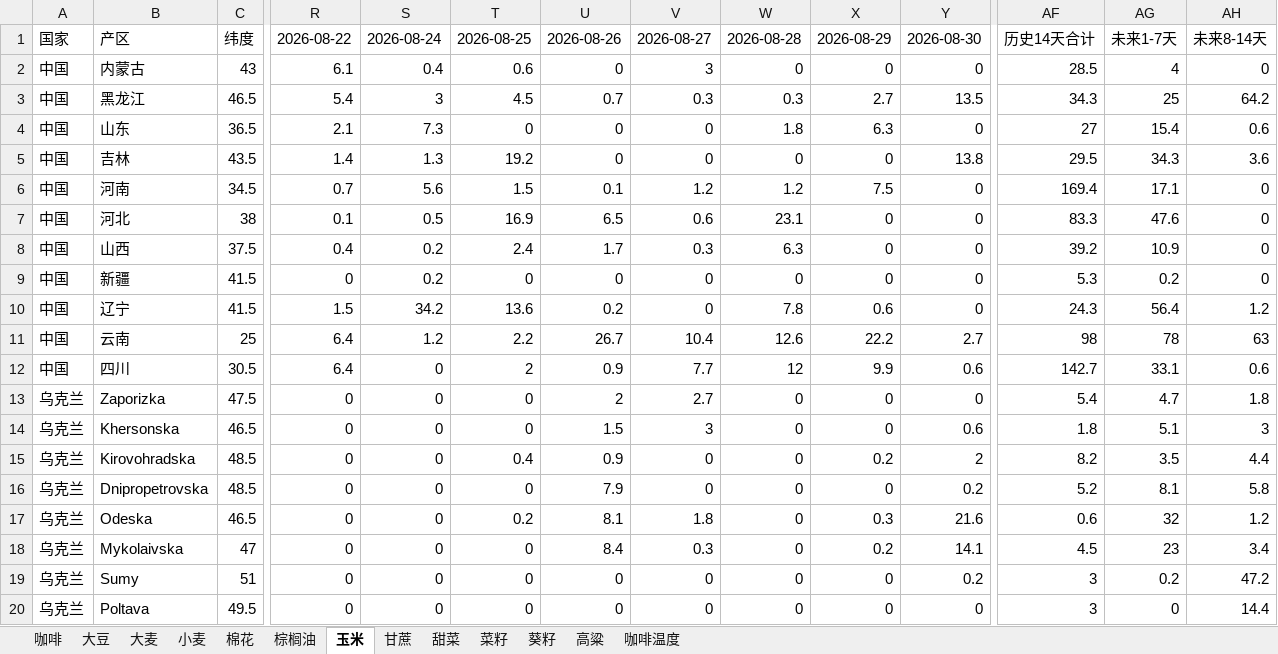
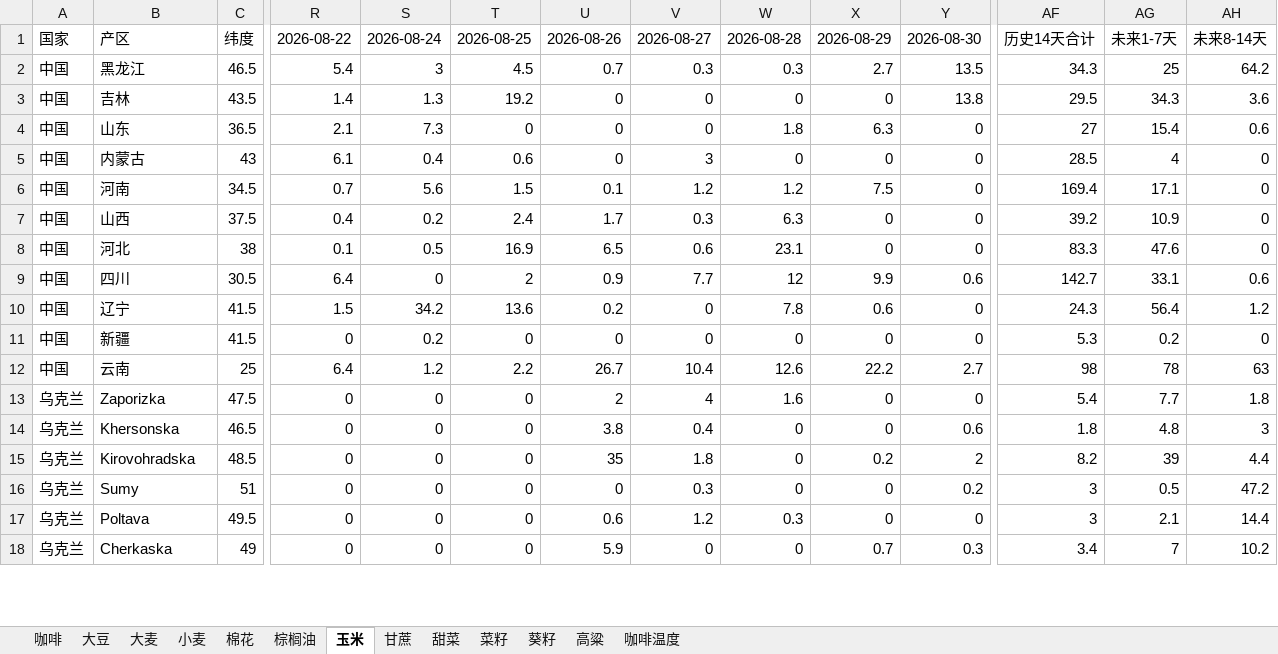
Before and after one commit to 2368846312-oss/ag-weather, an Excel workbook: 全球农产品降水数据_最新.xlsx, sheet 玉米, drawn as a sheet; only a part is shown, gaps mark what is left out; values as stored, in another font and other column widths than the file's, no cell formats; removed rows and columns are numbered as before the commit, all else as after; rows hold the shown columns only; the diff covers the shown part only; the diff names each change by its address in the sheet, - before the commit and + after, or states it on an @@ line.

```diff
--- a/全球农产品降水数据_最新.xlsx (sheet 玉米)
+++ b/全球农产品降水数据_最新.xlsx (sheet 玉米)
@@ row 3 moved to row 2: 中国 @@
@@ row 5 moved to row 3: 中国 @@
@@ row 8 moved to row 7: 中国 @@
@@ row 12 moved to row 9: 中国 @@
-V13: 2.7
+V13: 4
-W13: 0
+W13: 1.6
-AG13: 4.7
+AG13: 7.7
-U14: 1.5
+U14: 3.8
-V14: 3
+V14: 0.4
-AG14: 5.1
+AG14: 4.8
-T15: 0.4
+T15: 0
-U15: 0.9
+U15: 35
-V15: 0
+V15: 1.8
-AG15: 3.5
+AG15: 39
-row 16: 乌克兰 | Dnipropetrovska | 48.5 | 0 | 0 | 0 | 7.9 | 0 | 0 | 0 | 0.2 | 5.2 | 8.1 | 5.8
-row 17: 乌克兰 | Odeska | 46.5 | 0 | 0 | 0.2 | 8.1 | 1.8 | 0 | 0.3 | 21.6 | 0.6 | 32 | 1.2
-row 18: 乌克兰 | Mykolaivska | 47 | 0 | 0 | 0 | 8.4 | 0.3 | 0 | 0.2 | 14.1 | 4.5 | 23 | 3.4
-V16: 0
+V16: 0.3
-AG16: 0.2
+AG16: 0.5
-U17: 0
+U17: 0.6
-V17: 0
+V17: 1.2
-W17: 0
+W17: 0.3
-AG17: 0
+AG17: 2.1
+row 18: 乌克兰 | Cherkaska | 49 | 0 | 0 | 0 | 5.9 | 0 | 0 | 0.7 | 0.3 | 3.4 | 7 | 10.2
```
Also changed, not shown: 9 added rows, 7 removed rows, 4 moved rows and 101 edited cells elsewhere in this sheet, sheet 小麦, sheet 葵籽, sheet 大麦, sheet 大豆, sheet 菜籽, sheet 棉花, 6 more sheets, cell formats, VHI_Data/VHI_最近6周汇总.xlsx.
